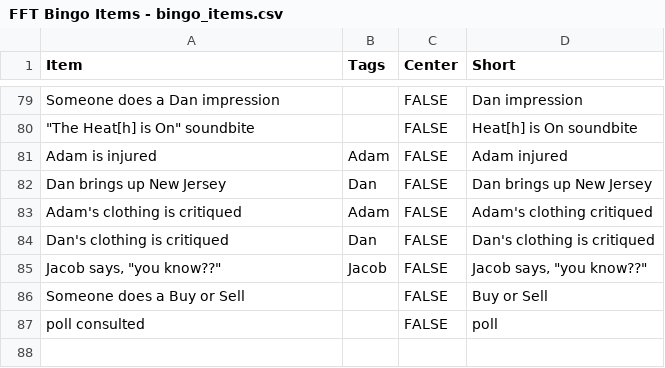
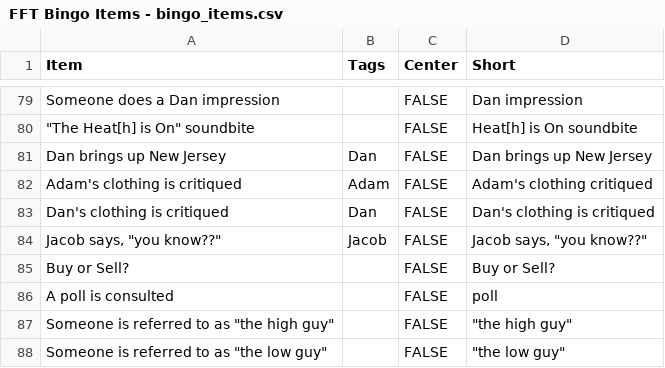
Before and after one commit to jdknotts/fft_bingo, a CSV file: stimuli/FFT Bingo Items - bingo_items.csv, drawn as a sheet; only a part is shown, gaps mark what is left out.

Commit message:
updated bingo items

```diff
--- a/stimuli/FFT Bingo Items - bingo_items.csv
+++ b/stimuli/FFT Bingo Items - bingo_items.csv
@@ -80,3 +80,2 @@ Someone does a Dan impression,,FALSE,Dan impression
 """The Heat[h] is On"" soundbite",,FALSE,Heat[h] is On soundbite
-Adam is injured,Adam,FALSE,Adam injured
 Dan brings up New Jersey,Dan,FALSE,Dan brings up New Jersey
@@ -85,3 +84,5 @@ Dan's clothing is critiqued,Dan,FALSE,Dan's clothing is critiqued
 "Jacob says, ""you know??""",Jacob,FALSE,"Jacob says, ""you know??"""
-Someone does a Buy or Sell,,FALSE,Buy or Sell
-poll consulted,,FALSE,poll
+Buy or Sell?,,FALSE,Buy or Sell?
+A poll is consulted,,FALSE,poll
+"Someone is referred to as ""the high guy""",,FALSE,"""the high guy"""
+"Someone is referred to as ""the low guy""",,FALSE,"""the low guy"""
```
Also changed, not shown: stimuli/FFT Bingo Items - instant_win.csv.
